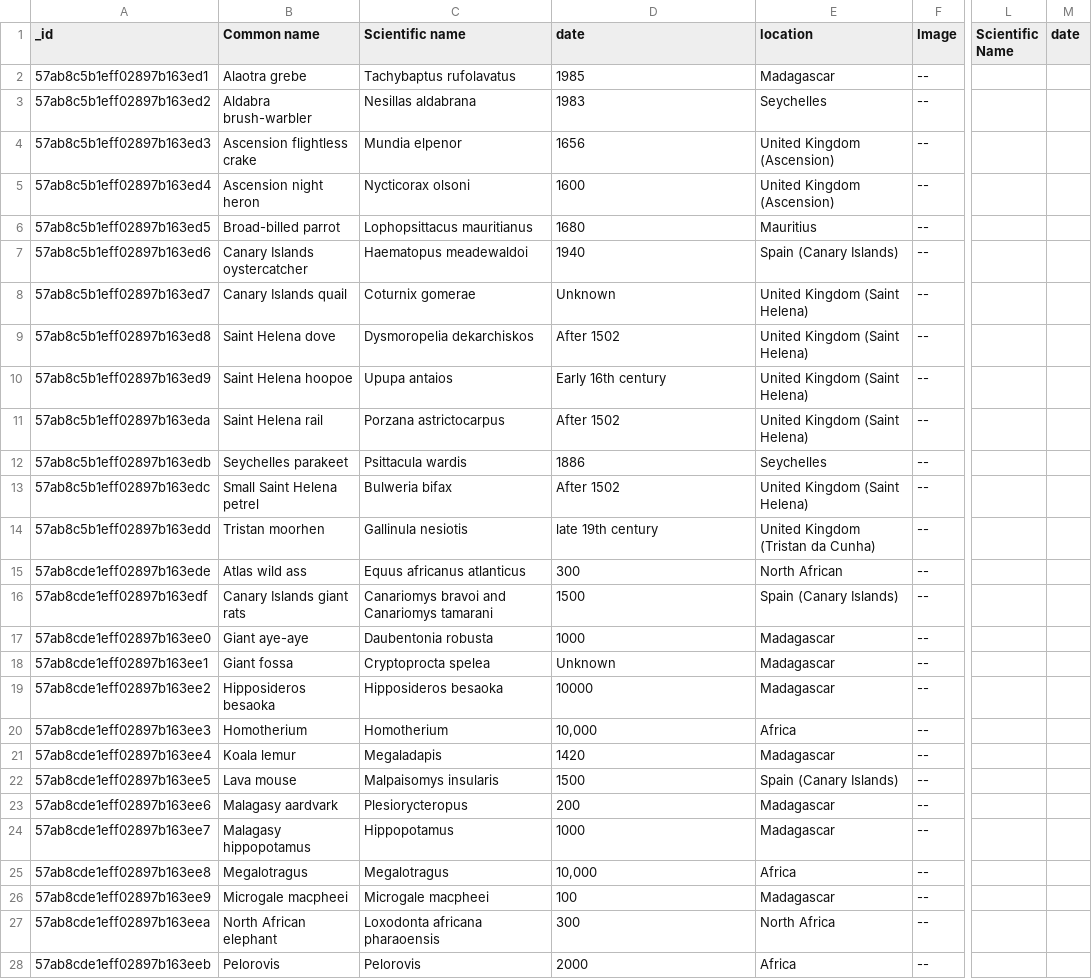
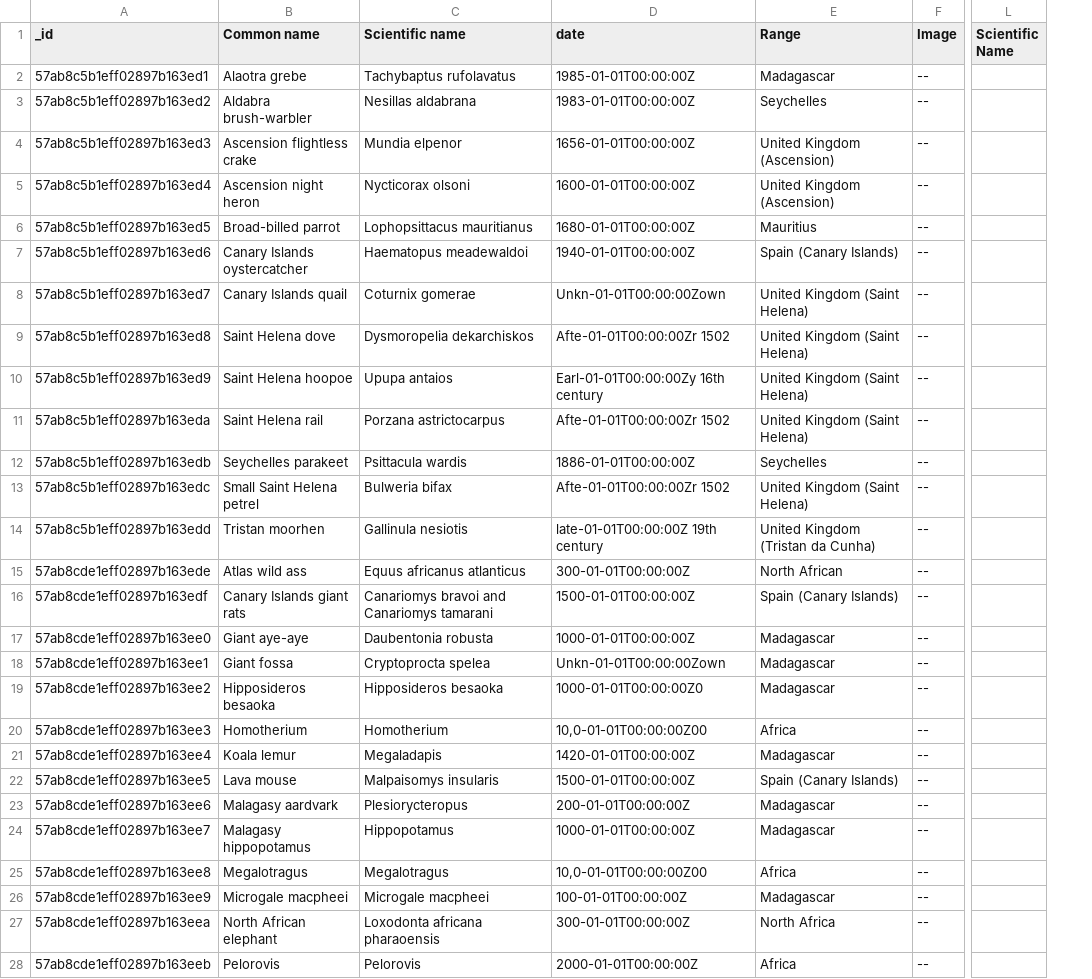
Before and after one commit to zee-A-team/Final-Project, a CSV file: public/animals.csv, drawn as a sheet; only a part is shown, gaps mark what is left out; the diff covers the shown part only; the diff names each change by its address in the sheet, - before the commit and + after, or states it on an @@ line.

```diff
--- a/public/animals.csv
+++ b/public/animals.csv
-column M (date), empty
-E1: location
+E1: Range
-D2 (date): 1985
+D2 (date): 1985-01-01T00:00:00Z
-D3 (date): 1983
+D3 (date): 1983-01-01T00:00:00Z
-D4 (date): 1656
+D4 (date): 1656-01-01T00:00:00Z
-D5 (date): 1600
+D5 (date): 1600-01-01T00:00:00Z
-D6 (date): 1680
+D6 (date): 1680-01-01T00:00:00Z
-D7 (date): 1940
+D7 (date): 1940-01-01T00:00:00Z
-D8 (date): Unknown
+D8 (date): Unkn-01-01T00:00:00Zown
-D9 (date): After 1502
+D9 (date): Afte-01-01T00:00:00Zr 1502
-D10 (date): Early 16th century
+D10 (date): Earl-01-01T00:00:00Zy 16th century
-D11 (date): After 1502
+D11 (date): Afte-01-01T00:00:00Zr 1502
-D12 (date): 1886
+D12 (date): 1886-01-01T00:00:00Z
-D13 (date): After 1502
+D13 (date): Afte-01-01T00:00:00Zr 1502
-D14 (date): late 19th century
+D14 (date): late-01-01T00:00:00Z 19th century
-D15 (date): 300
+D15 (date): 300-01-01T00:00:00Z
-D16 (date): 1500
+D16 (date): 1500-01-01T00:00:00Z
-D17 (date): 1000
+D17 (date): 1000-01-01T00:00:00Z
-D18 (date): Unknown
+D18 (date): Unkn-01-01T00:00:00Zown
-D19 (date): 10000
+D19 (date): 1000-01-01T00:00:00Z0
-D20 (date): 10,000
+D20 (date): 10,0-01-01T00:00:00Z00
-D21 (date): 1420
+D21 (date): 1420-01-01T00:00:00Z
-D22 (date): 1500
+D22 (date): 1500-01-01T00:00:00Z
-D23 (date): 200
+D23 (date): 200-01-01T00:00:00Z
-D24 (date): 1000
+D24 (date): 1000-01-01T00:00:00Z
-D25 (date): 10,000
+D25 (date): 10,0-01-01T00:00:00Z00
-D26 (date): 100
+D26 (date): 100-01-01T00:00:00Z
-D27 (date): 300
+D27 (date): 300-01-01T00:00:00Z
-D28 (date): 2000
+D28 (date): 2000-01-01T00:00:00Z
```
Also changed, not shown: 127 edited cells elsewhere in this file, 5 other files.
